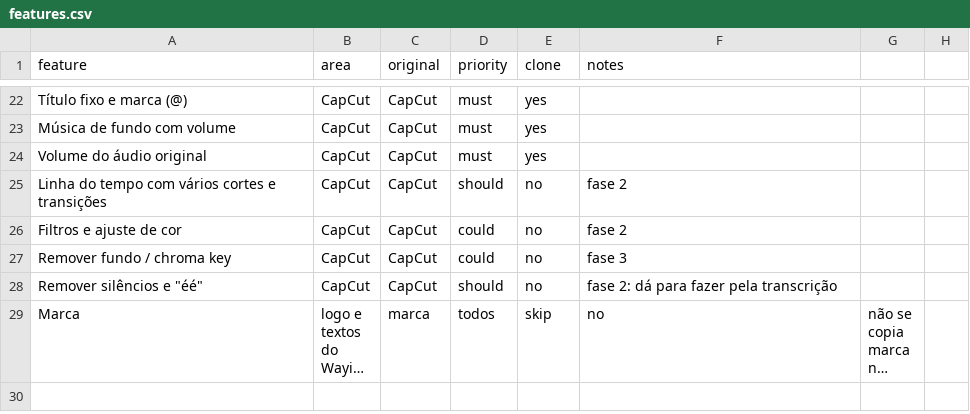
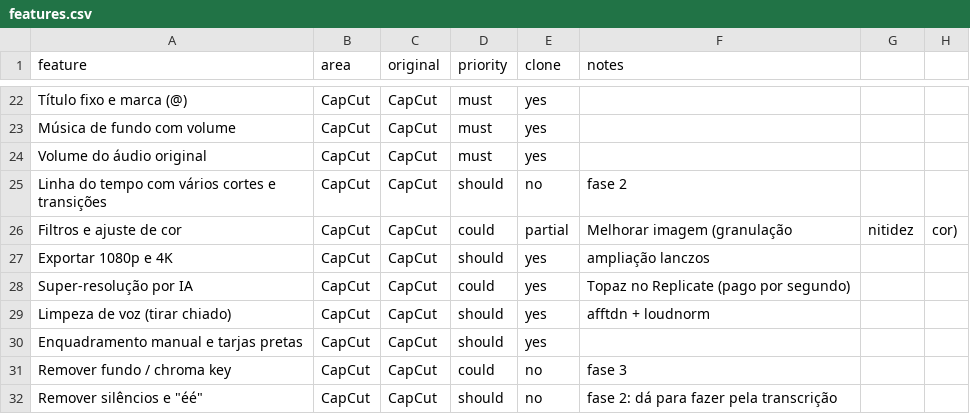
Before and after one commit to diegomoriano260-ux/app-mesa-farta, a CSV file: replace/replica/features.csv, drawn as a sheet; only a part is shown, gaps mark what is left out; the shorter side is filled out with more unchanged rows; long unchanged cells end in ….

```diff
--- a/replace/replica/features.csv
+++ b/replace/replica/features.csv
@@ -25,3 +25,7 @@ Volume do áudio original,CapCut,CapCut,must,yes,
 Linha do tempo com vários cortes e transições,CapCut,CapCut,should,no,fase 2
-Filtros e ajuste de cor,CapCut,CapCut,could,no,fase 2
+Filtros e ajuste de cor,CapCut,CapCut,could,partial,"Melhorar imagem" (granulação, nitidez, cor)
+Exportar 1080p e 4K,CapCut,CapCut,should,yes,ampliação lanczos
+Super-resolução por IA,CapCut,CapCut,could,yes,Topaz no Replicate (pago por segundo)
+Limpeza de voz (tirar chiado),CapCut,CapCut,should,yes,afftdn + loudnorm
+Enquadramento manual e tarjas pretas,CapCut,CapCut,should,yes,
 Remover fundo / chroma key,CapCut,CapCut,could,no,fase 3
```
Also changed, not shown: 7 other files.
